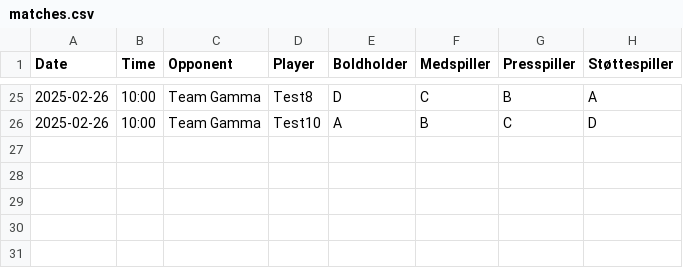
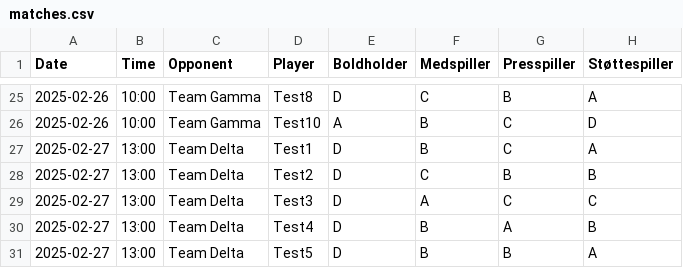
Before and after one commit to npsyco/SoccerTalentTracker, a CSV file: data/matches.csv, drawn as a sheet; only a part is shown, gaps mark what is left out.

Commit message:
Agent query: Could you check if the team analysis now shows D ratings (especially for Boldholder role in the Team Delta match) and if all graph lines are consistently curved?
Improve team performance calculation:  Refactor data processing to use average numeric ratings instead of mode for greater accuracy.  Add conversion functions for letter-numeric rating mapping.

Screenshot: https://storage.googleapis.com/screenshot-production-us-central1/3fc02843-8405-4535-88ae-57db6a141464/aba1eaec-aa68-4637-91d1-3e79ac5ee0fc.jpg

```diff
--- a/data/matches.csv
+++ b/data/matches.csv
@@ -26 +26,6 @@ Date,Time,Opponent,Player,Boldholder,Medspiller,Presspiller,Støttespiller
 2025-02-26,10:00,Team Gamma,Test10,A,B,C,D
+2025-02-27,13:00,Team Delta,Test1,D,B,C,A
+2025-02-27,13:00,Team Delta,Test2,D,C,B,B
+2025-02-27,13:00,Team Delta,Test3,D,A,C,C
+2025-02-27,13:00,Team Delta,Test4,D,B,A,B
+2025-02-27,13:00,Team Delta,Test5,D,B,B,A
```
Also changed, not shown: 2 other files.
